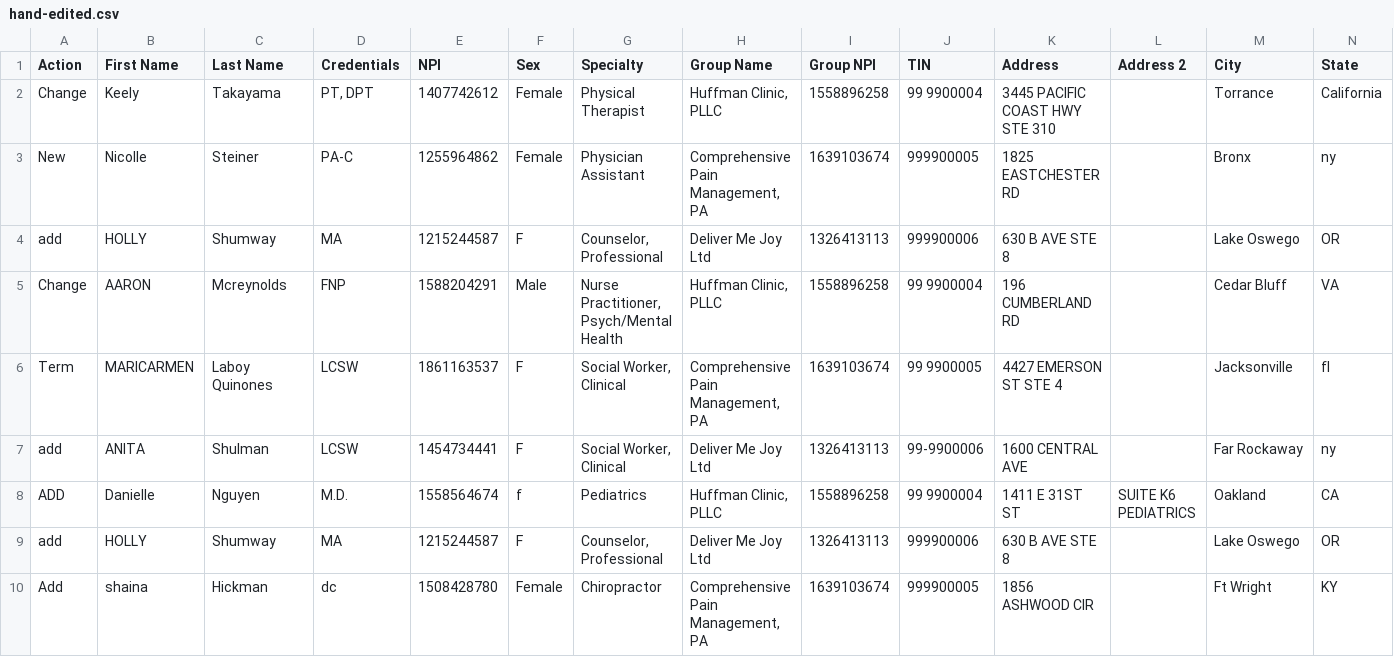
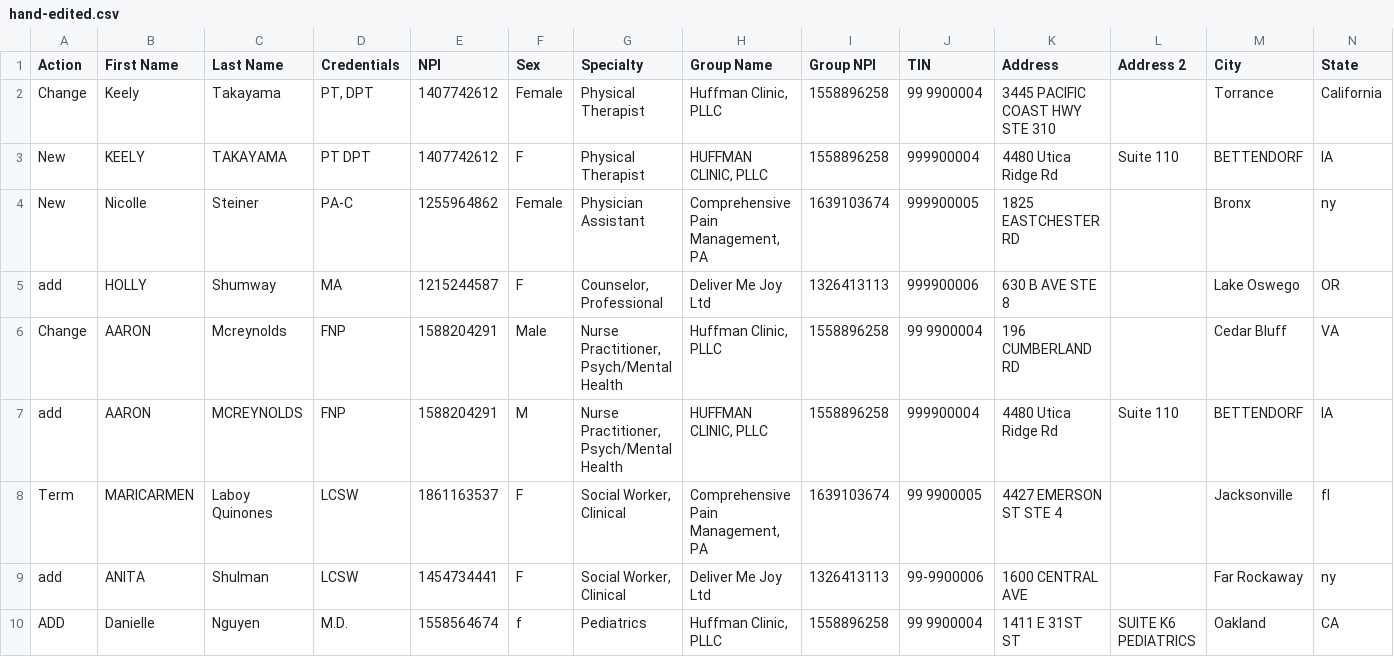
Before and after one commit to costpluswellness/rostermapper, a CSV file: demo/rosters/hand-edited.csv, drawn as a sheet; only a part is shown; the shorter side is filled out with more unchanged rows; rows hold the shown columns only; the diff names each change by its address in the sheet, - before the commit and + after, or states it on an @@ line.

```diff
--- a/demo/rosters/hand-edited.csv
+++ b/demo/rosters/hand-edited.csv
+row 3: New | KEELY | TAKAYAMA | PT DPT | 1407742612 | F | Physical Therapist | HUFFMAN CLINIC, PLLC | 1558896258 | 999900004 | 4480 Utica Ridge Rd | Suite 110 | BETTENDORF | IA
+row 7: add | AARON | MCREYNOLDS | FNP | 1588204291 | M | Nurse Practitioner, Psych/Mental Health | HUFFMAN CLINIC, PLLC | 1558896258 | 999900004 | 4480 Utica Ridge Rd | Suite 110 | BETTENDORF | IA
```
Also changed, not shown: demo/rosters/DIRECTORY_EXTRACT_TERMS_20261130.csv, 8 other files.
